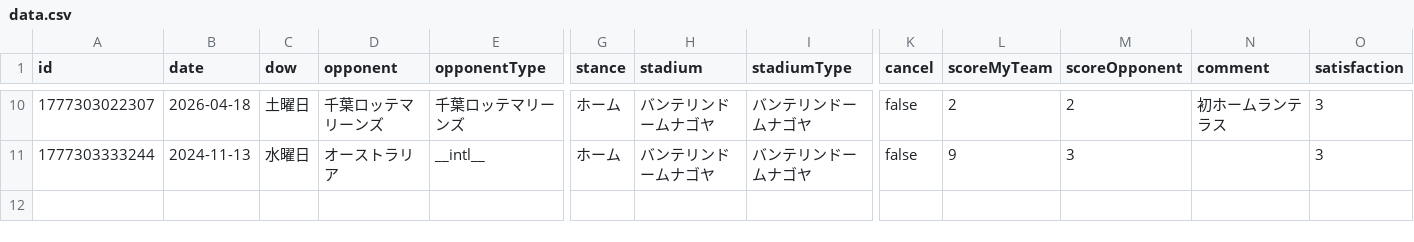
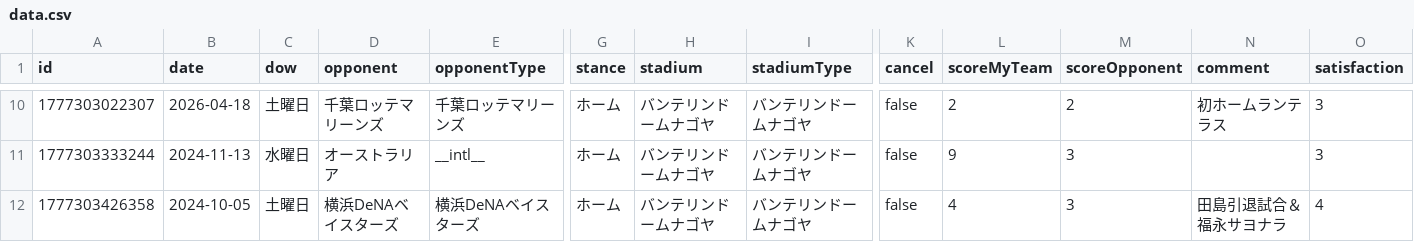
Before and after one commit to TakeshiAihara/baseball_record, a CSV file: data/data.csv, drawn as a sheet; only a part is shown, gaps mark what is left out; rows hold the shown columns only; the diff names each change by its address in the sheet, - before the commit and + after, or states it on an @@ line.

Commit message:
[Baseball App] Add record

```diff
--- a/data/data.csv
+++ b/data/data.csv
+row 12: 1777303426358 | 2024-10-05 | 土曜日 | 横浜DeNAベイスターズ | 横浜DeNAベイスターズ | ホーム | バンテリンドームナゴヤ | バンテリンドームナゴヤ | false | 4 | 3 | 田島引退試合＆福永サヨナラ | 4
```
